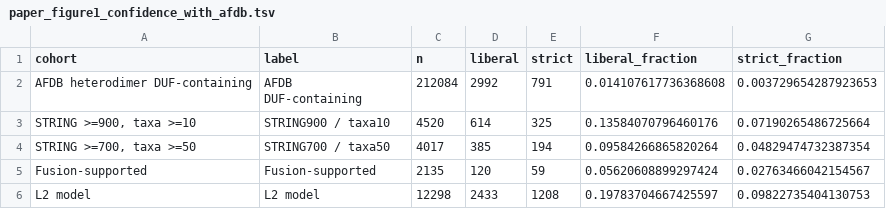
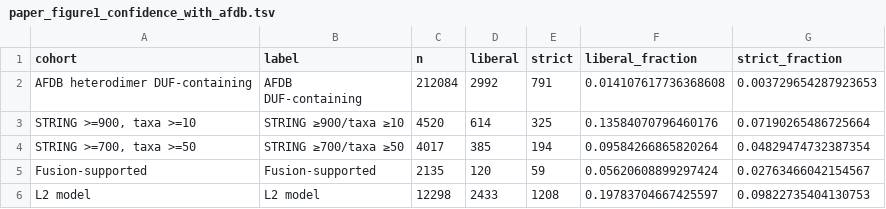
Before and after one commit to linoriep/Proteome-scale-structure-prediction-of-DUF-containing-protein-protein-interactions, a TSV file: data/tables/paper_figure1_confidence_with_afdb.tsv, drawn as a sheet.

```diff
--- a/data/tables/paper_figure1_confidence_with_afdb.tsv
+++ b/data/tables/paper_figure1_confidence_with_afdb.tsv
@@ -3,4 +3,4 @@ AFDB heterodimer DUF-containing	"AFDB
 DUF-containing"	212084	2992	791	0.014107617736368608	0.003729654287923653
-STRING >=900, taxa >=10	STRING900 / taxa10	4520	614	325	0.13584070796460176	0.07190265486725664
-STRING >=700, taxa >=50	STRING700 / taxa50	4017	385	194	0.09584266865820264	0.04829474732387354
+STRING >=900, taxa >=10	STRING ≥900/taxa ≥10	4520	614	325	0.13584070796460176	0.07190265486725664
+STRING >=700, taxa >=50	STRING ≥700/taxa ≥50	4017	385	194	0.09584266865820264	0.04829474732387354
 Fusion-supported	Fusion-supported	2135	120	59	0.05620608899297424	0.02763466042154567
```
Also changed, not shown: data/tables/paper_cohort_summary_failure_excluded.tsv, data/tables/paper_separate_channel_training_sensitivity_string900.tsv, 28 other files.
